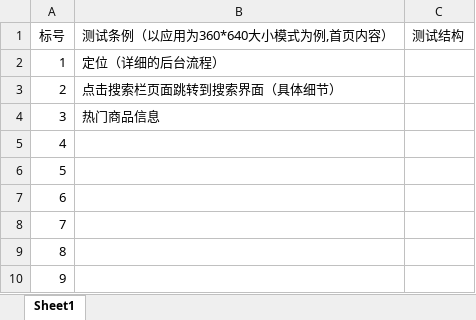
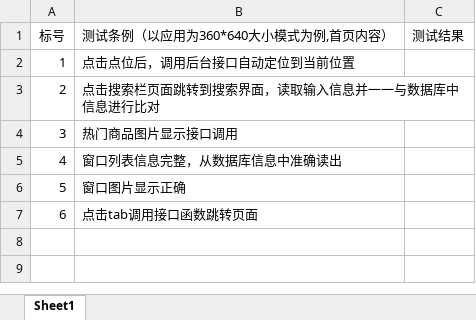
Before and after one commit to carpaanddonkey/byway, an Excel workbook: documents/测试标准/测试标准-后台.xlsx, sheet Sheet1, drawn as a sheet; values as stored, in another font and other column widths than the file's, no borders; the diff names each change by its address in the sheet, - before the commit and + after, or states it on an @@ line.

```diff
--- a/documents/测试标准/测试标准-后台.xlsx (sheet Sheet1)
+++ b/documents/测试标准/测试标准-后台.xlsx (sheet Sheet1)
-C1: 测试结构
+C1: 测试结果
-B2 (测试条例（以应用为360*640大小模式为例,首页内容）): 定位（详细的后台流程）
+B2 (测试条例（以应用为360*640大小模式为例,首页内容）): 点击点位后，调用后台接口自动定位到当前位置
-B3 (测试条例（以应用为360*640大小模式为例,首页内容）): 点击搜索栏页面跳转到搜索界面（具体细节）
+B3 (测试条例（以应用为360*640大小模式为例,首页内容）): 点击搜索栏页面跳转到搜索界面，读取输入信息并一一与数据库中信息进行比对
-B4 (测试条例（以应用为360*640大小模式为例,首页内容）): 热门商品信息
+B4 (测试条例（以应用为360*640大小模式为例,首页内容）): 热门商品图片显示接口调用
-B5 (测试条例（以应用为360*640大小模式为例,首页内容）): (empty)
+B5 (测试条例（以应用为360*640大小模式为例,首页内容）): 窗口列表信息完整，从数据库信息中准确读出
-B6 (测试条例（以应用为360*640大小模式为例,首页内容）): (empty)
+B6 (测试条例（以应用为360*640大小模式为例,首页内容）): 窗口图片显示正确
-B7 (测试条例（以应用为360*640大小模式为例,首页内容）): (empty)
+B7 (测试条例（以应用为360*640大小模式为例,首页内容）): 点击tab调用接口函数跳转页面
-row 8: 7
-row 9: 8
-row 10: 9
```
Also changed, not shown: 2 other files.
